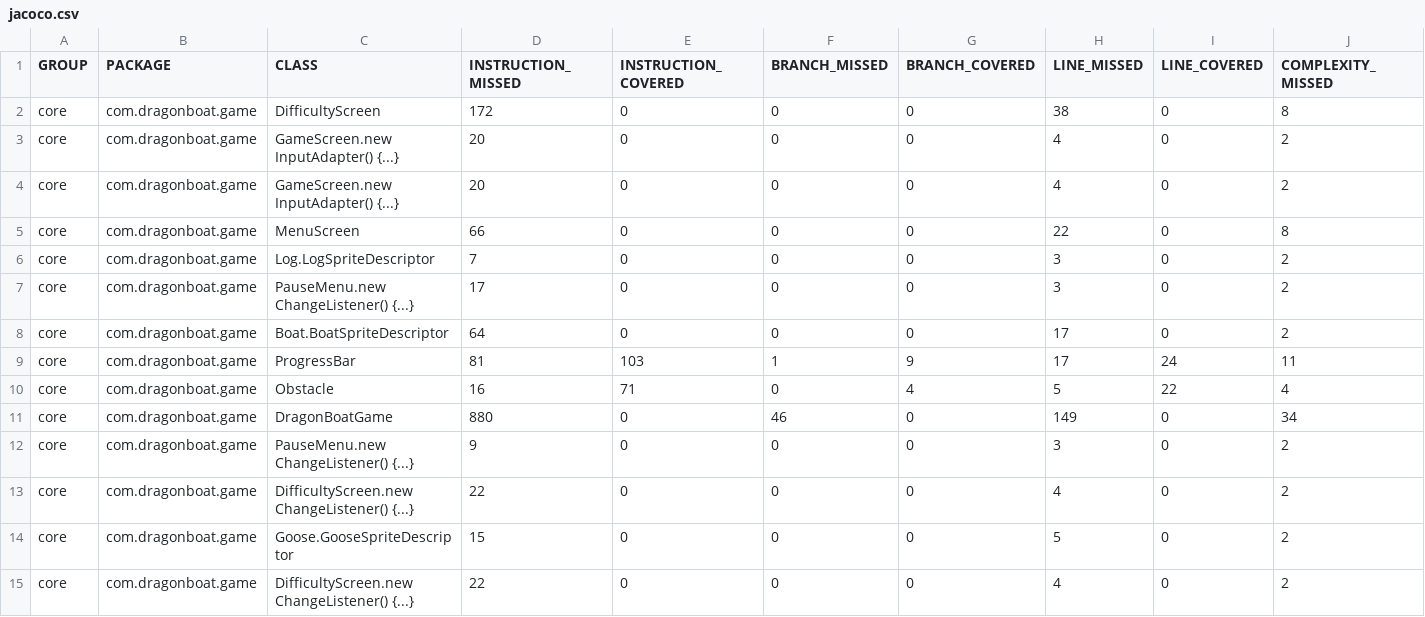
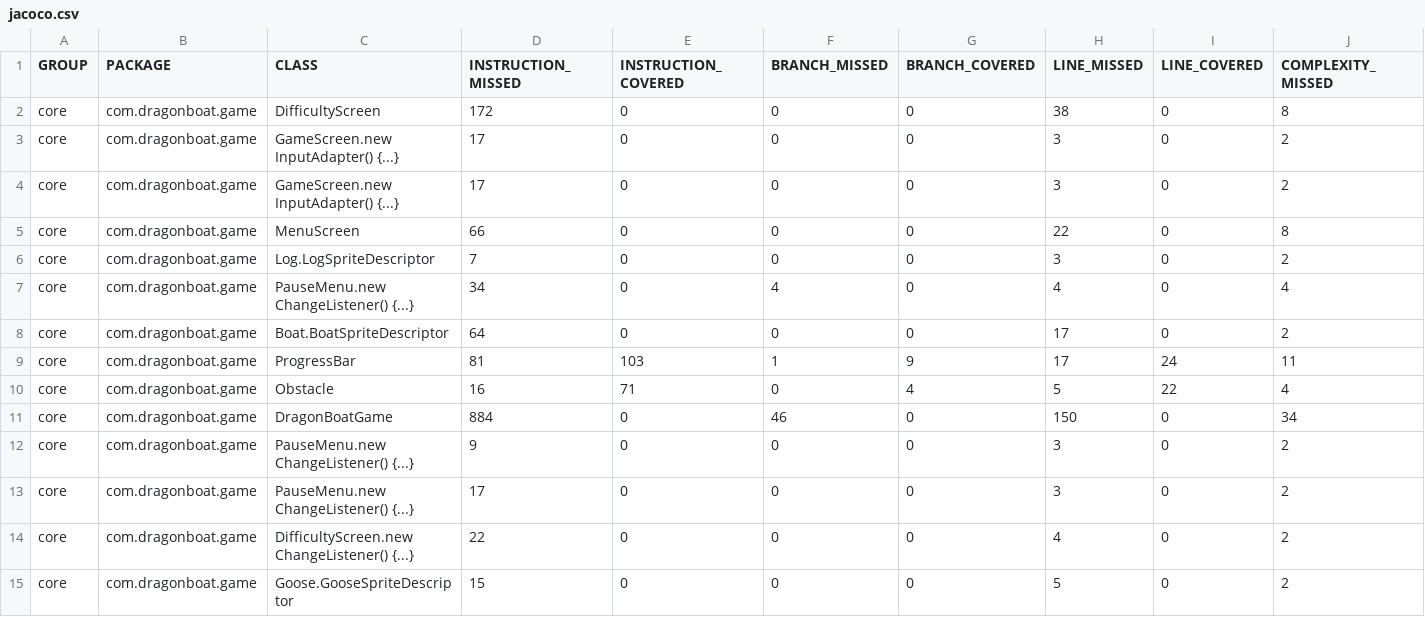
Before and after one commit to AlecCoates/Dragon-Boat-Z, a CSV file: target/site/jacoco/jacoco.csv, drawn as a sheet; only a part is shown; the shorter side is filled out with more unchanged rows; rows hold the shown columns only; the diff covers the shown part only; the diff names each change by its address in the sheet, - before the commit and + after, or states it on an @@ line.

```diff
--- a/target/site/jacoco/jacoco.csv
+++ b/target/site/jacoco/jacoco.csv
-D3:D4 (INSTRUCTION_MISSED): 20
+D3:D4 (INSTRUCTION_MISSED): 17
-H3:H4 (LINE_MISSED): 4
+H3:H4 (LINE_MISSED): 3
-D7 (INSTRUCTION_MISSED): 17
+D7 (INSTRUCTION_MISSED): 34
-F7 (BRANCH_MISSED): 0
+F7 (BRANCH_MISSED): 4
-H7 (LINE_MISSED): 3
+H7 (LINE_MISSED): 4
-J7 (COMPLEXITY_MISSED): 2
+J7 (COMPLEXITY_MISSED): 4
-D11 (INSTRUCTION_MISSED): 880
+D11 (INSTRUCTION_MISSED): 884
-H11 (LINE_MISSED): 149
+H11 (LINE_MISSED): 150
+row 13: core | com.dragonboat.game | PauseMenu.new ChangeListener() {...} | 17 | 0 | 0 | 0 | 3 | 0 | 2
```
Also changed, not shown: 4 added rows and 18 edited cells elsewhere in this file, 1 other file.
